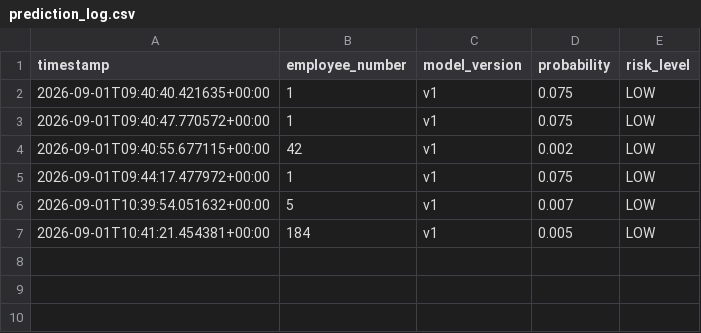
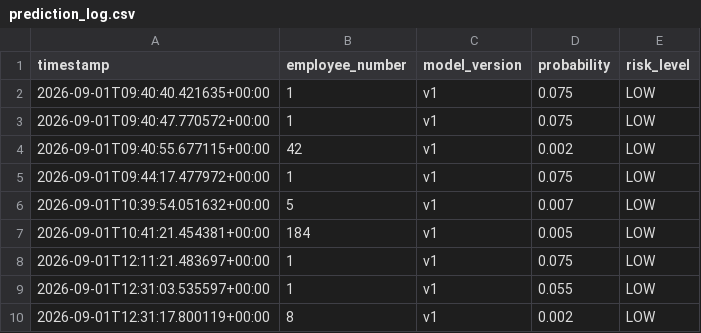
Before and after one commit to Aastha303/Enterprise_Hr_Ai, a CSV file: data/predictions/prediction_log.csv, drawn as a sheet.

```diff
--- a/data/predictions/prediction_log.csv
+++ b/data/predictions/prediction_log.csv
@@ -7 +7,4 @@ timestamp,employee_number,model_version,probability,risk_level
 2026-09-01T10:41:21.454381+00:00,184,v1,0.005,LOW
+2026-09-01T12:11:21.483697+00:00,1,v1,0.075,LOW
+2026-09-01T12:31:03.535597+00:00,1,v1,0.055,LOW
+2026-09-01T12:31:17.800119+00:00,8,v1,0.002,LOW
```
Also changed, not shown: 17 other files.
